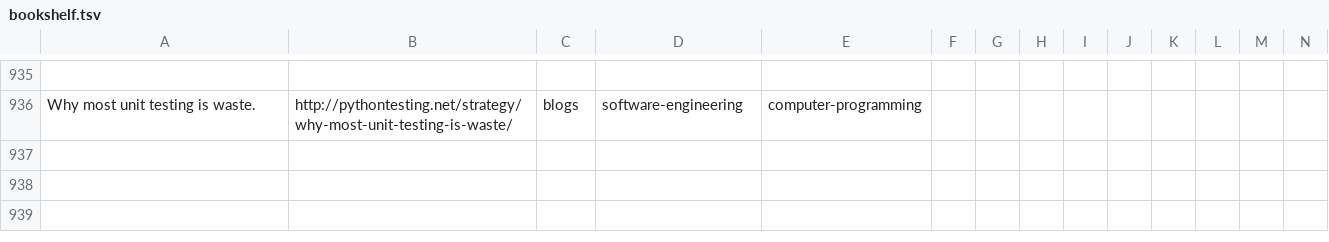
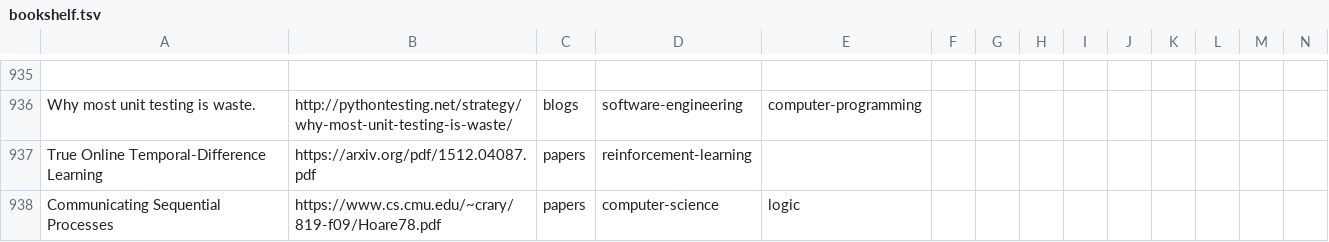
Before and after one commit to marcofavorito/my-bookshelf, a TSV file: bookshelf.tsv, drawn as a sheet; only a part is shown, gaps mark what is left out; rows hold the shown columns only; the diff names each change by its address in the sheet, - before the commit and + after, or states it on an @@ line.

Commit message:
add papers.

```diff
--- a/bookshelf.tsv
+++ b/bookshelf.tsv
+row 937: True Online Temporal-Difference Learning | https://arxiv.org/pdf/1512.04087.pdf | papers | reinforcement-learning
+row 938: Communicating Sequential Processes | https://www.cs.cmu.edu/~crary/819-f09/Hoare78.pdf | papers | computer-science | logic
```
